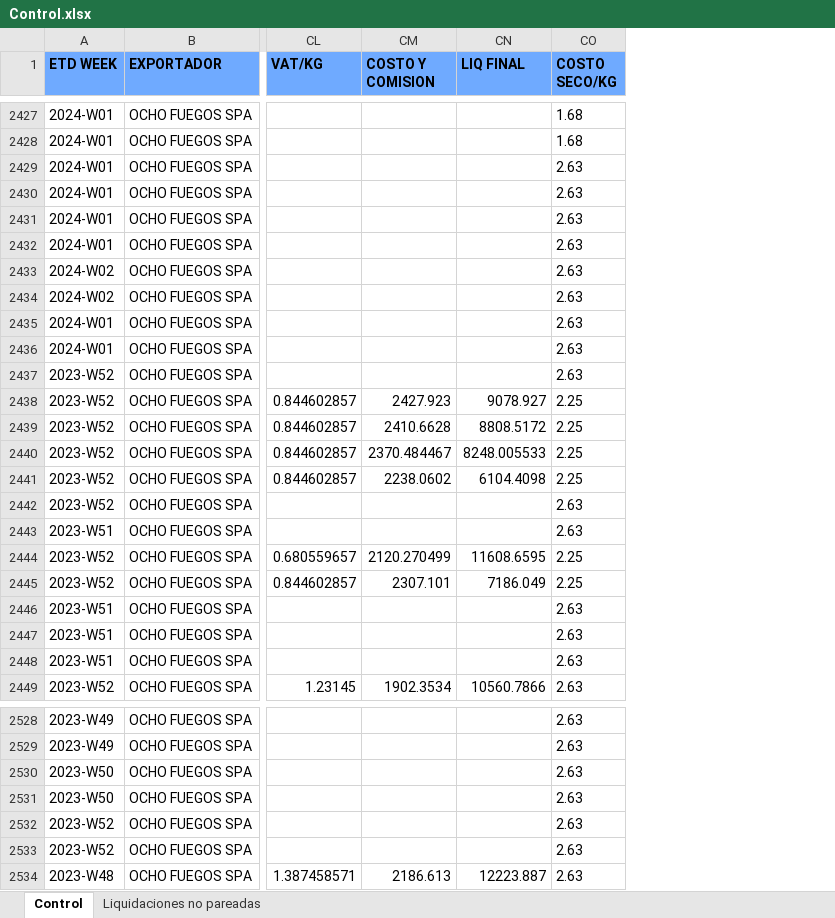
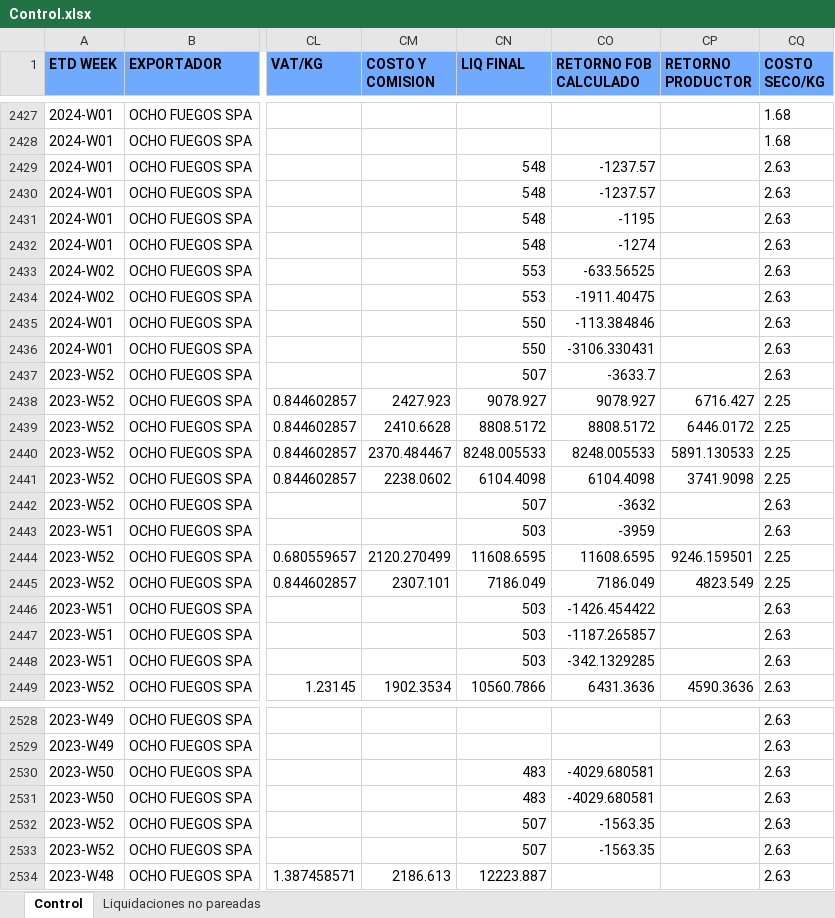
Before and after one commit to Sebastijo/OCHO_FUEGOS, an Excel workbook: Datos del programa/output/Control.xlsx, sheet Control, drawn as a sheet; only a part is shown, gaps mark what is left out; values as stored, in another font and other column widths than the file's, no borders; the diff covers the shown part only; the diff names each change by its address in the sheet, - before the commit and + after, or states it on an @@ line.

```diff
--- a/Datos del programa/output/Control.xlsx (sheet Control)
+++ b/Datos del programa/output/Control.xlsx (sheet Control)
+column CO (RETORNO FOB CALCULADO), rows 2429-2449: -1237.57 | -1237.57 | -1195 | -1274 | -633.56525 | -1911.40475 | -113.384846 | -3106.330431 | -3633.7 | 9078.927 | 8808.5172 | 8248.005533 | 6104.4098 | -3632 | -3959 | 11608.6595 | 7186.049 | -1426.454422 | -1187.265857 | -342.1329285 | 6431.3636; rows 2530-2533: -4029.680581 | -4029.680581 | -1563.35 | -1563.35
+column CP (RETORNO PRODUCTOR), rows 2438-2449: 6716.427 | 6446.0172 | 5891.130533 | 3741.9098 |  |  | 9246.159501 | 4823.549 |  |  |  | 4590.3636
-CN2429:CN2432 (LIQ FINAL): (empty)
+CN2429:CN2432 (LIQ FINAL): 548
-CN2433:CN2434 (LIQ FINAL): (empty)
+CN2433:CN2434 (LIQ FINAL): 553
-CN2435:CN2436 (LIQ FINAL): (empty)
+CN2435:CN2436 (LIQ FINAL): 550
-CN2437 (LIQ FINAL): (empty)
+CN2437 (LIQ FINAL): 507
-CN2442 (LIQ FINAL): (empty)
+CN2442 (LIQ FINAL): 507
-CN2443 (LIQ FINAL): (empty)
+CN2443 (LIQ FINAL): 503
-CN2446:CN2448 (LIQ FINAL): (empty)
+CN2446:CN2448 (LIQ FINAL): 503
-CN2530:CN2531 (LIQ FINAL): (empty)
+CN2530:CN2531 (LIQ FINAL): 483
-CN2532:CN2533 (LIQ FINAL): (empty)
+CN2532:CN2533 (LIQ FINAL): 507
```
Also changed, not shown: 49 edited cells elsewhere in this sheet, 3 other files.
